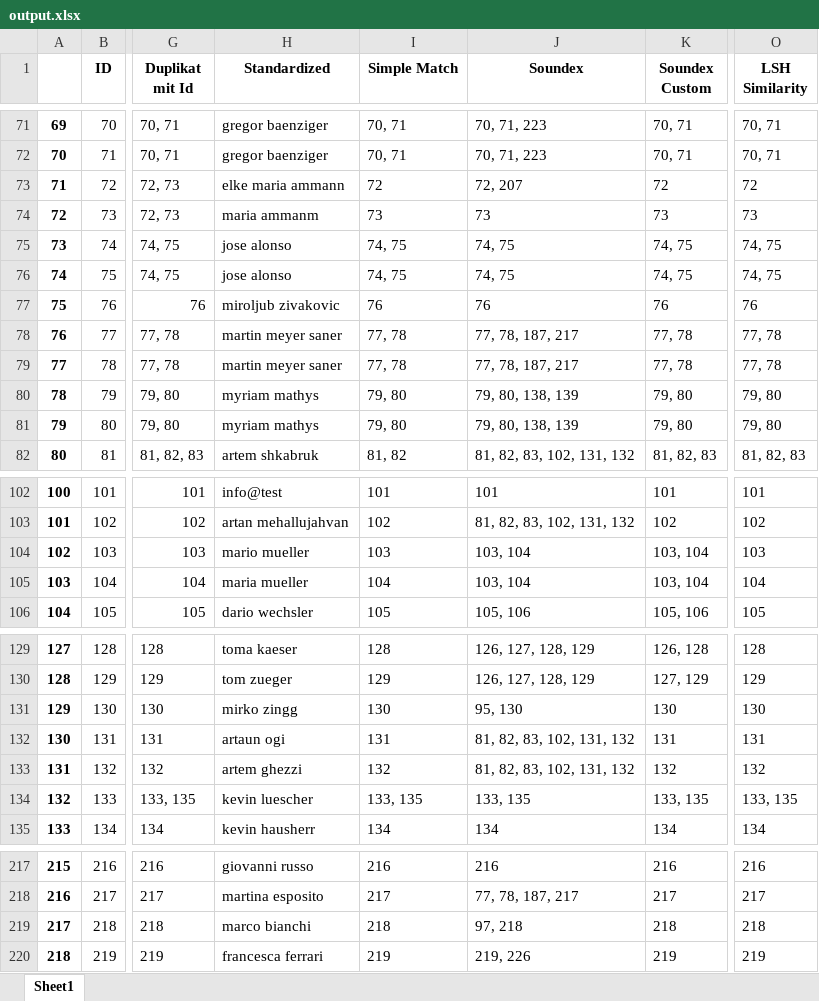
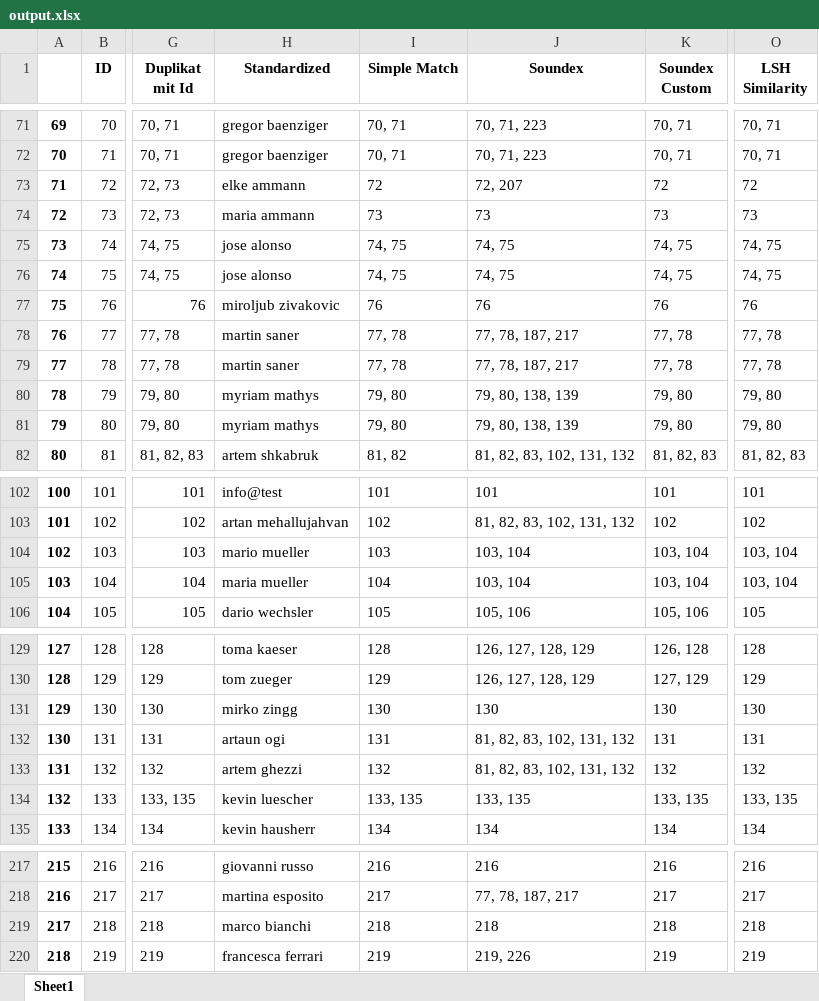
Before and after one commit to ashkabruk/Bachelor-Thesis, an Excel workbook: output.xlsx, sheet Sheet1, drawn as a sheet; only a part is shown, gaps mark what is left out; values as stored, in another font and other column widths than the file's, no borders; the diff covers the shown part only; the diff names each change by its address in the sheet, - before the commit and + after, or states it on an @@ line.

```diff
--- a/output.xlsx (sheet Sheet1)
+++ b/output.xlsx (sheet Sheet1)
-H73 (Standardized): elke maria ammann
+H73 (Standardized): elke ammann
-H74 (Standardized): maria ammanm
+H74 (Standardized): maria ammann
-H78:H79 (Standardized): martin meyer saner
+H78:H79 (Standardized): martin saner
-O104 (LSH Similarity): 103
+O104 (LSH Similarity): 103, 104
-O105 (LSH Similarity): 104
+O105 (LSH Similarity): 103, 104
-J131 (Soundex): 95, 130
+J131 (Soundex): 130
-J219 (Soundex): 97, 218
+J219 (Soundex): 218
```
Also changed, not shown: 66 edited cells elsewhere in this sheet, output - cora.xlsx, output - restaurant.xlsx, 4 other files.
